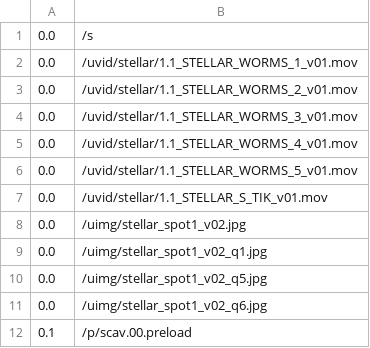
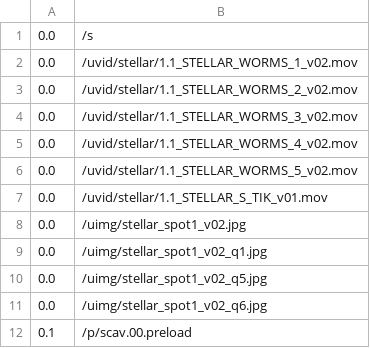
Before and after one commit to markkorput/of2030, a CSV file: of2030/bin/data/osc/stellar.99.end.csv, drawn as a sheet.

```diff
--- a/of2030/bin/data/osc/stellar.99.end.csv
+++ b/of2030/bin/data/osc/stellar.99.end.csv
@@ -1,7 +1,7 @@
 0.0,/s
-0.0,/uvid/stellar/1.1_STELLAR_WORMS_1_v01.mov
-0.0,/uvid/stellar/1.1_STELLAR_WORMS_2_v01.mov
-0.0,/uvid/stellar/1.1_STELLAR_WORMS_3_v01.mov
-0.0,/uvid/stellar/1.1_STELLAR_WORMS_4_v01.mov
-0.0,/uvid/stellar/1.1_STELLAR_WORMS_5_v01.mov
+0.0,/uvid/stellar/1.1_STELLAR_WORMS_1_v02.mov
+0.0,/uvid/stellar/1.1_STELLAR_WORMS_2_v02.mov
+0.0,/uvid/stellar/1.1_STELLAR_WORMS_3_v02.mov
+0.0,/uvid/stellar/1.1_STELLAR_WORMS_4_v02.mov
+0.0,/uvid/stellar/1.1_STELLAR_WORMS_5_v02.mov
 0.0,/uvid/stellar/1.1_STELLAR_S_TIK_v01.mov
```
Also changed, not shown: of2030/bin/data/osc/stellar.00.preload.csv, 1 other file.
